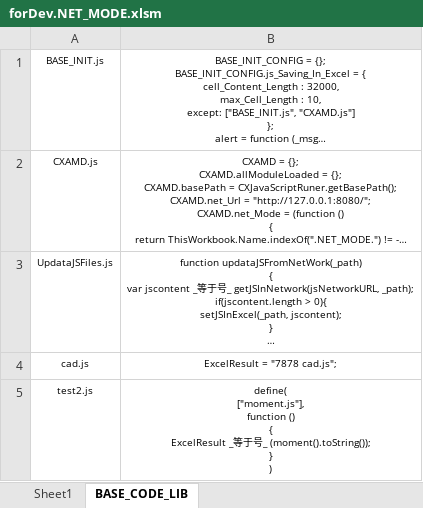
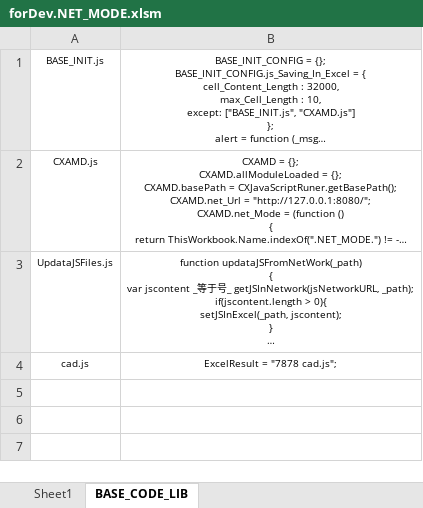
Before and after one commit to cxwithyxy/Excel_JS_Runtime, an Excel workbook: forDev.NET_MODE.xlsm, sheet BASE_CODE_LIB, drawn as a sheet; long unchanged cells end in …; values as stored, in another font and other column widths than the file's, no borders; ↵ is a line break in a cell; the diff names each change by its address in the sheet, - before the commit and + after, or states it on an @@ line.

Commit message:
define_Eaze： 初步找到解决方案

```diff
--- a/forDev.NET_MODE.xlsm (sheet BASE_CODE_LIB)
+++ b/forDev.NET_MODE.xlsm (sheet BASE_CODE_LIB)
-row 5: test2.js | define( ↵ ["moment.js"], ↵ function () ↵ { ↵ ExcelResult _等于号_ (moment().toString()); ↵ } ↵ )
```
Also changed, not shown: sheet Sheet1, 2 other files.
